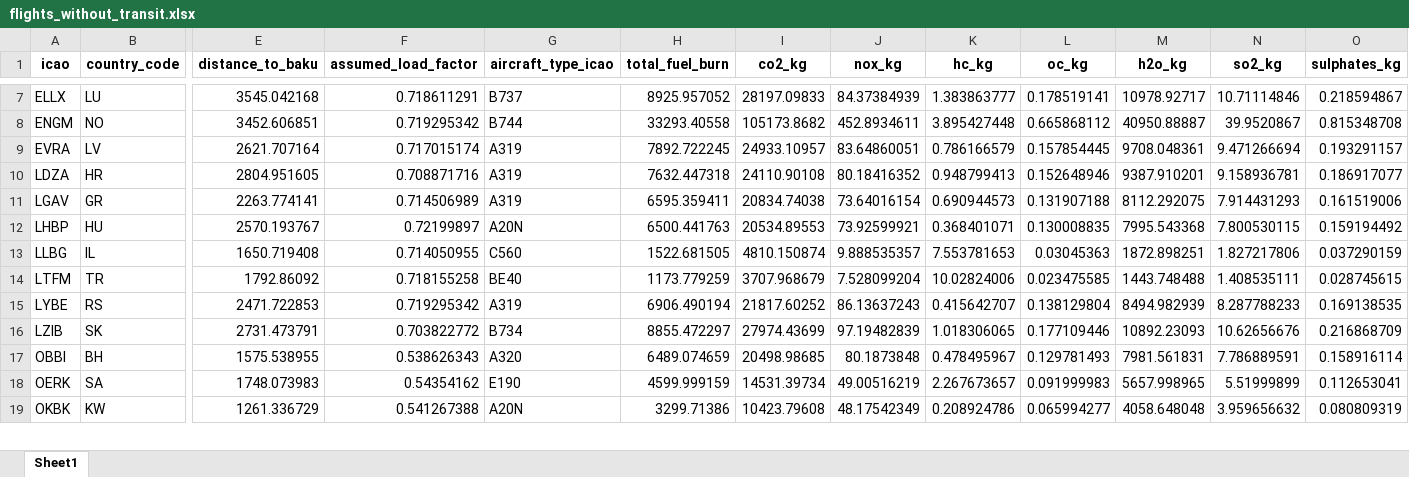
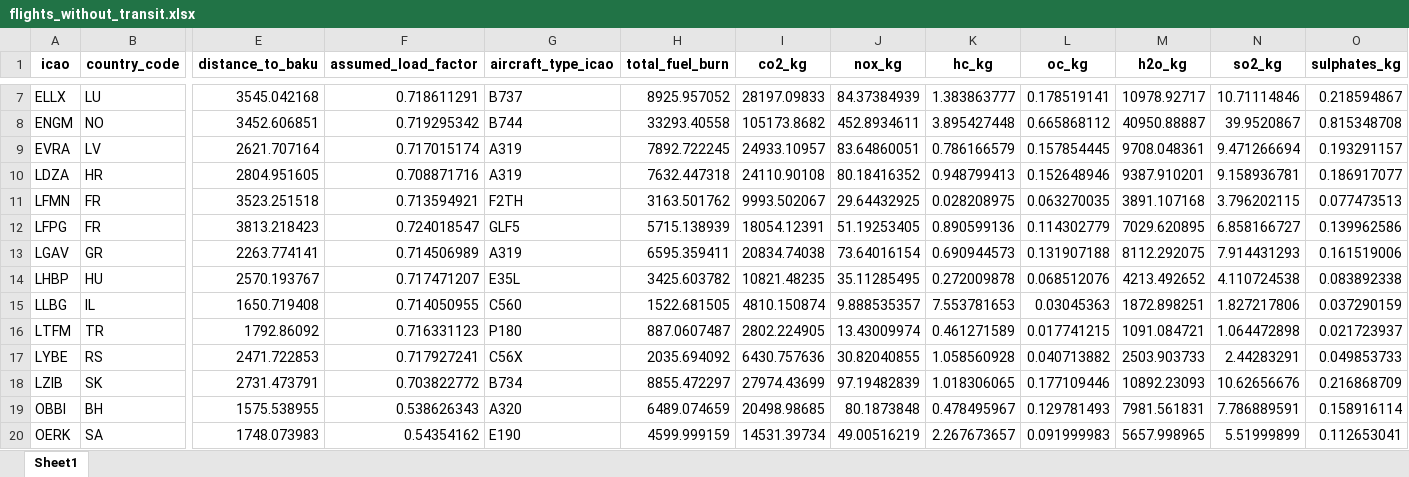
Before and after one commit to lukasschirren/COP_flight_analysis, an Excel workbook: output_baku/flights_without_transit.xlsx, sheet Sheet1, drawn as a sheet; only a part is shown, gaps mark what is left out; the shorter side is filled out with more unchanged rows; values as stored, in another font and other column widths than the file's, no borders; addresses are those after the commit; rows hold the shown columns only; the diff covers the shown part only; the diff names each change by its address in the sheet, - before the commit and + after, or states it on an @@ line.

```diff
--- a/output_baku/flights_without_transit.xlsx (sheet Sheet1)
+++ b/output_baku/flights_without_transit.xlsx (sheet Sheet1)
+row 11: LFMN | FR | 3523.251518 | 0.713594921 | F2TH | 3163.501762 | 9993.502067 | 29.64432925 | 0.028208975 | 0.063270035 | 3891.107168 | 3.796202115 | 0.077473513
+row 12: LFPG | FR | 3813.218423 | 0.724018547 | GLF5 | 5715.138939 | 18054.12391 | 51.19253405 | 0.890599136 | 0.114302779 | 7029.620895 | 6.858166727 | 0.139962586
-F14 (assumed_load_factor): 0.72199897
+F14 (assumed_load_factor): 0.717471207
-G14 (aircraft_type_icao): A20N
+G14 (aircraft_type_icao): E35L
-H14 (total_fuel_burn): 6500.441763
+H14 (total_fuel_burn): 3425.603782
-I14 (co2_kg): 20534.89553
+I14 (co2_kg): 10821.48235
-J14 (nox_kg): 73.92599921
+J14 (nox_kg): 35.11285495
-K14 (hc_kg): 0.368401071
+K14 (hc_kg): 0.272009878
-L14 (oc_kg): 0.130008835
+L14 (oc_kg): 0.068512076
-M14 (h2o_kg): 7995.543368
+M14 (h2o_kg): 4213.492652
-N14 (so2_kg): 7.800530115
+N14 (so2_kg): 4.110724538
-O14 (sulphates_kg): 0.159194492
+O14 (sulphates_kg): 0.083892338
-F16 (assumed_load_factor): 0.718155258
+F16 (assumed_load_factor): 0.716331123
-G16 (aircraft_type_icao): BE40
+G16 (aircraft_type_icao): P180
-H16 (total_fuel_burn): 1173.779259
+H16 (total_fuel_burn): 887.0607487
-I16 (co2_kg): 3707.968679
+I16 (co2_kg): 2802.224905
-J16 (nox_kg): 7.528099204
+J16 (nox_kg): 13.43009974
-K16 (hc_kg): 10.02824006
+K16 (hc_kg): 0.461271589
-L16 (oc_kg): 0.023475585
+L16 (oc_kg): 0.017741215
-M16 (h2o_kg): 1443.748488
+M16 (h2o_kg): 1091.084721
-N16 (so2_kg): 1.408535111
+N16 (so2_kg): 1.064472898
-O16 (sulphates_kg): 0.028745615
+O16 (sulphates_kg): 0.021723937
-F17 (assumed_load_factor): 0.719295342
+F17 (assumed_load_factor): 0.717927241
-G17 (aircraft_type_icao): A319
+G17 (aircraft_type_icao): C56X
-H17 (total_fuel_burn): 6906.490194
+H17 (total_fuel_burn): 2035.694092
-I17 (co2_kg): 21817.60252
+I17 (co2_kg): 6430.757636
-J17 (nox_kg): 86.13637243
+J17 (nox_kg): 30.82040855
-K17 (hc_kg): 0.415642707
+K17 (hc_kg): 1.058560928
-L17 (oc_kg): 0.138129804
+L17 (oc_kg): 0.040713882
-M17 (h2o_kg): 8494.982939
+M17 (h2o_kg): 2503.903733
-N17 (so2_kg): 8.287788233
+N17 (so2_kg): 2.44283291
-O17 (sulphates_kg): 0.169138535
+O17 (sulphates_kg): 0.049853733
```
Also changed, not shown: 2 added rows and 40 edited cells elsewhere in this sheet, output/flights_non_direct_missing30.xlsx, output/flights_without_transit.xlsx, 26 other files.
